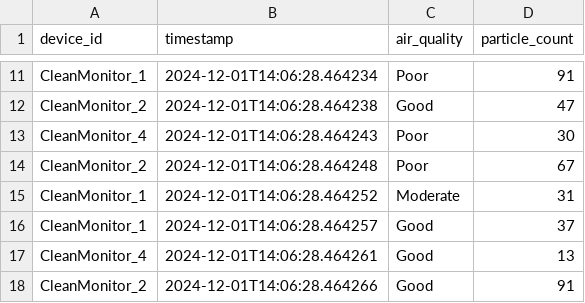
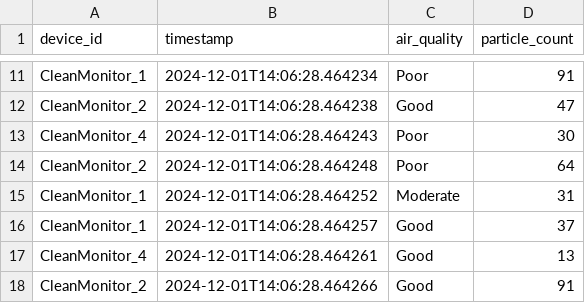
Before and after one commit to Danik911/big_data_assignment, a CSV file: data/structured_data/clean_monitor_data_02_12_24_V1.csv, drawn as a sheet; only a part is shown, gaps mark what is left out.

Commit message:
test#2

```diff
--- a/data/structured_data/clean_monitor_data_02_12_24_V1.csv
+++ b/data/structured_data/clean_monitor_data_02_12_24_V1.csv
@@ -13,3 +13,3 @@ CleanMonitor_2,2024-12-01T14:06:28.464238,Good,47
 CleanMonitor_4,2024-12-01T14:06:28.464243,Poor,30
-CleanMonitor_2,2024-12-01T14:06:28.464248,Poor,67
+CleanMonitor_2,2024-12-01T14:06:28.464248,Poor,64
 CleanMonitor_1,2024-12-01T14:06:28.464252,Moderate,31
```
